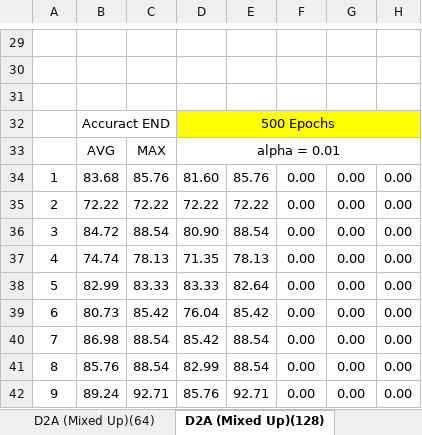
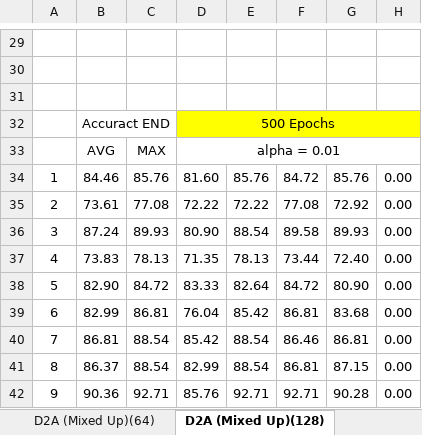
Before and after one commit to jesus-333/Variational-Autoencoder-for-EEG-analysis, an Excel workbook: Saved model/Saved Results.xlsx, sheet D2A (Mixed Up)(128), drawn as a sheet; only a part is shown, gaps mark what is left out; values as stored, in another font and other column widths than the file's, no borders; conditional formats not drawn; the diff covers the shown part only; the diff names each change by its address in the sheet, - before the commit and + after, or states it on an @@ line.

```diff
--- a/Saved model/Saved Results.xlsx (sheet D2A (Mixed Up)(128))
+++ b/Saved model/Saved Results.xlsx (sheet D2A (Mixed Up)(128))
-B34: 83.68
+B34: 84.46
-F34: 0.00
+F34: 84.72
-G34: 0.00
+G34: 85.76
-B35: 72.22
+B35: 73.61
-C35: 72.22
+C35: 77.08
-F35: 0.00
+F35: 77.08
-G35: 0.00
+G35: 72.92
-B36: 84.72
+B36: 87.24
-C36: 88.54
+C36: 89.93
-F36: 0.00
+F36: 89.58
-G36: 0.00
+G36: 89.93
-B37: 74.74
+B37: 73.83
-F37: 0.00
+F37: 73.44
-G37: 0.00
+G37: 72.40
-B38: 82.99
+B38: 82.90
-C38: 83.33
+C38: 84.72
-F38: 0.00
+F38: 84.72
-G38: 0.00
+G38: 80.90
-B39: 80.73
+B39: 82.99
-C39: 85.42
+C39: 86.81
-F39: 0.00
+F39: 86.81
-G39: 0.00
+G39: 83.68
-B40: 86.98
+B40: 86.81
-F40: 0.00
+F40: 86.46
-G40: 0.00
+G40: 86.81
-B41: 85.76
+B41: 86.37
-F41: 0.00
+F41: 86.81
-G41: 0.00
+G41: 87.15
-B42: 89.24
+B42: 90.36
-F42: 0.00
+F42: 92.71
-G42: 0.00
+G42: 90.28
```
Also changed, not shown: 1 added row, 1 removed row and 97 edited cells elsewhere in this sheet, 1 other file.
